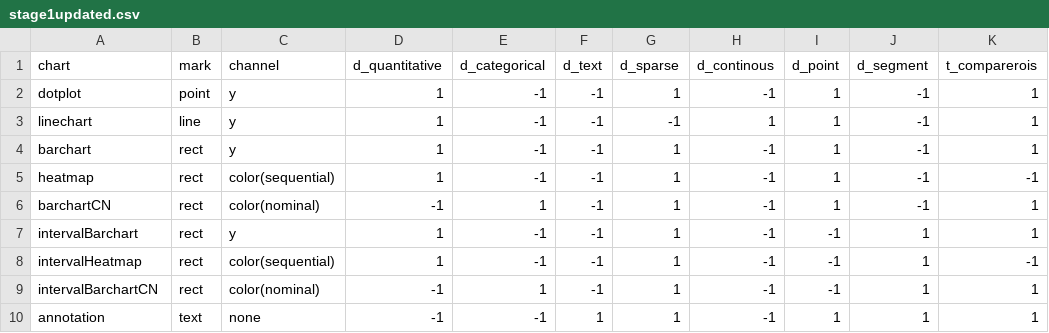
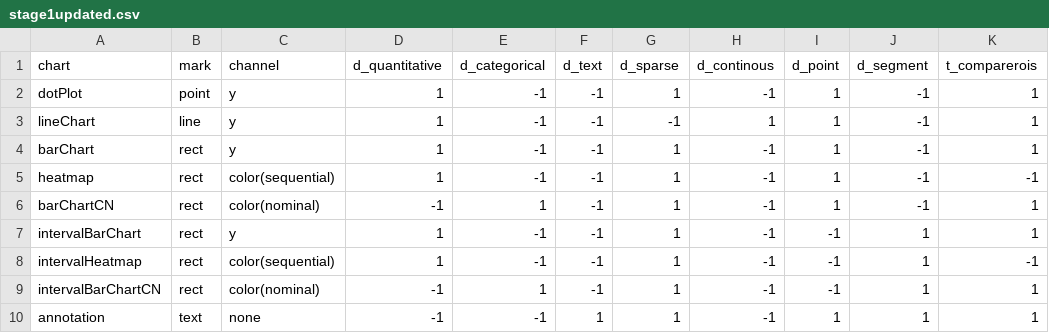
Before and after one commit to aditeyapandey/Genorec-Engine, a CSV file: model/stage1updated.csv, drawn as a sheet.

```diff
--- a/model/stage1updated.csv
+++ b/model/stage1updated.csv
@@ -1,10 +1,10 @@
 chart,mark,channel,d_quantitative,d_categorical,d_text,d_sparse,d_continous,d_point,d_segment,t_comparerois
-dotplot,point,y,1,-1,-1,1,-1,1,-1,1
-linechart,line,y,1,-1,-1,-1,1,1,-1,1
-barchart,rect,y,1,-1,-1,1,-1,1,-1,1
+dotPlot,point,y,1,-1,-1,1,-1,1,-1,1
+lineChart,line,y,1,-1,-1,-1,1,1,-1,1
+barChart,rect,y,1,-1,-1,1,-1,1,-1,1
 heatmap,rect,color(sequential),1,-1,-1,1,-1,1,-1,-1
-barchartCN,rect,color(nominal),-1,1,-1,1,-1,1,-1,1
-intervalBarchart,rect,y,1,-1,-1,1,-1,-1,1,1
+barChartCN,rect,color(nominal),-1,1,-1,1,-1,1,-1,1
+intervalBarChart,rect,y,1,-1,-1,1,-1,-1,1,1
 intervalHeatmap,rect,color(sequential),1,-1,-1,1,-1,-1,1,-1
-intervalBarchartCN,rect,color(nominal),-1,1,-1,1,-1,-1,1,1
+intervalBarChartCN,rect,color(nominal),-1,1,-1,1,-1,-1,1,1
 annotation,text,none,-1,-1,1,1,-1,1,1,1
```
Also changed, not shown: model/stage5updated.csv, 7 other files.
